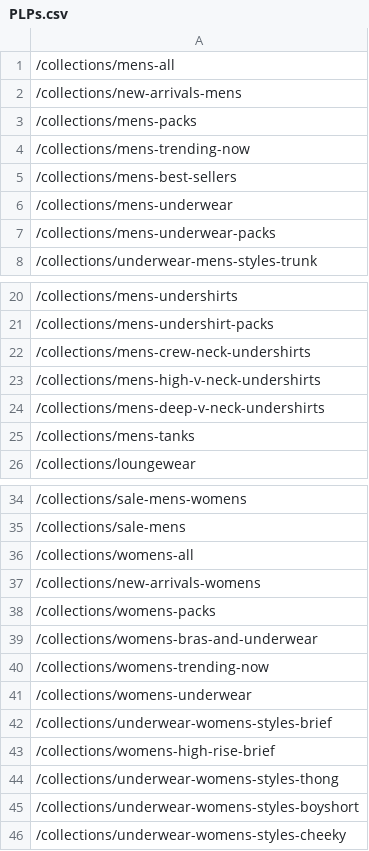
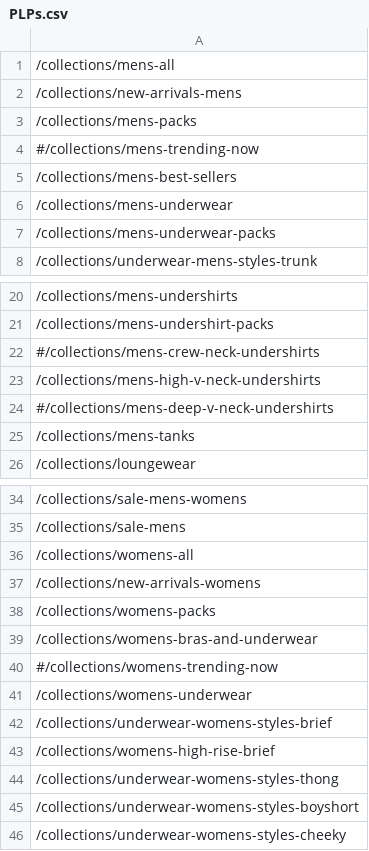
Before and after one commit to UblisJacob/TommyJohn-Automation-Backup, a CSV file: src/main/resources/PLPs.csv, drawn as a sheet; only a part is shown, gaps mark what is left out.

```diff
--- a/src/main/resources/PLPs.csv
+++ b/src/main/resources/PLPs.csv
@@ -3,3 +3,3 @@
 /collections/mens-packs
-/collections/mens-trending-now
+#/collections/mens-trending-now
 /collections/mens-best-sellers
@@ -21,5 +21,5 @@
 /collections/mens-undershirt-packs
-/collections/mens-crew-neck-undershirts
+#/collections/mens-crew-neck-undershirts
 /collections/mens-high-v-neck-undershirts
-/collections/mens-deep-v-neck-undershirts
+#/collections/mens-deep-v-neck-undershirts
 /collections/mens-tanks
@@ -39,3 +39,3 @@
 /collections/womens-bras-and-underwear
-/collections/womens-trending-now
+#/collections/womens-trending-now
 /collections/womens-underwear
```
Also changed, not shown: 7 other files.
